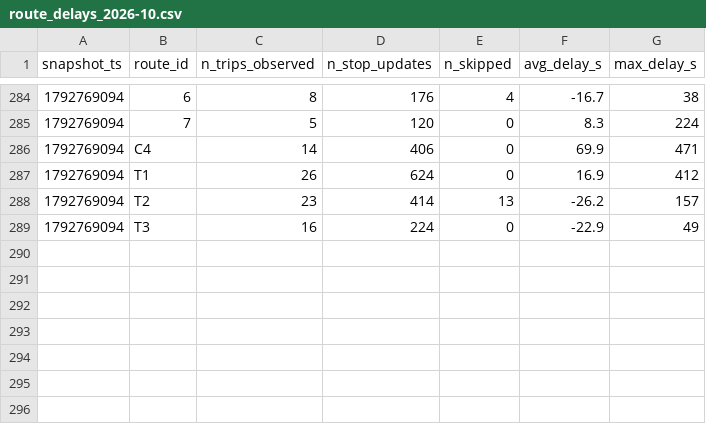
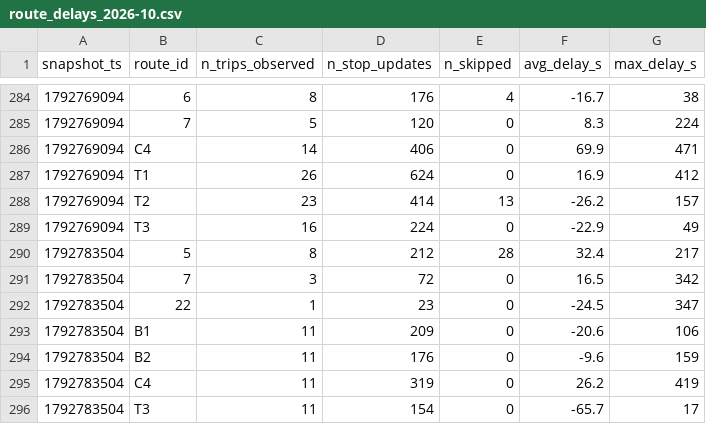
Before and after one commit to adam-hassen-Bi/smart-mobility-lemans-TD2, a CSV file: data/history/route_delays_2026-10.csv, drawn as a sheet; only a part is shown, gaps mark what is left out; the diff names each change by its address in the sheet, - before the commit and + after, or states it on an @@ line.

```diff
--- a/data/history/route_delays_2026-10.csv
+++ b/data/history/route_delays_2026-10.csv
+row 290: 1792783504 | 5 | 8 | 212 | 28 | 32.4 | 217
+row 291: 1792783504 | 7 | 3 | 72 | 0 | 16.5 | 342
+row 292: 1792783504 | 22 | 1 | 23 | 0 | -24.5 | 347
+row 293: 1792783504 | B1 | 11 | 209 | 0 | -20.6 | 106
+row 294: 1792783504 | B2 | 11 | 176 | 0 | -9.6 | 159
+row 295: 1792783504 | C4 | 11 | 319 | 0 | 26.2 | 419
+row 296: 1792783504 | T3 | 11 | 154 | 0 | -65.7 | 17
```
Also changed, not shown: 2 other files.
